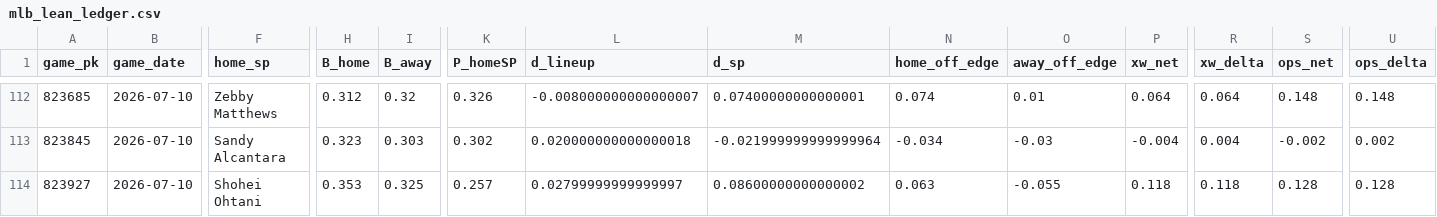
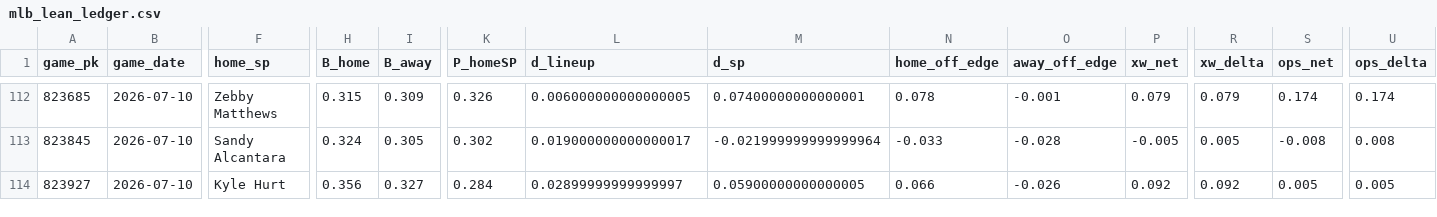
Before and after one commit to Dave356w/sports-display-renderer, a CSV file: data/mlb_lean_ledger.csv, drawn as a sheet; only a part is shown, gaps mark what is left out; the diff covers the shown part only; the diff names each change by its address in the sheet, - before the commit and + after, or states it on an @@ line.

```diff
--- a/data/mlb_lean_ledger.csv
+++ b/data/mlb_lean_ledger.csv
-H112 (B_home): 0.312
+H112 (B_home): 0.315
-I112 (B_away): 0.32
+I112 (B_away): 0.309
-L112 (d_lineup): -0.008000000000000007
+L112 (d_lineup): 0.006000000000000005
-N112 (home_off_edge): 0.074
+N112 (home_off_edge): 0.078
-O112 (away_off_edge): 0.01
+O112 (away_off_edge): -0.001
-P112 (xw_net): 0.064
+P112 (xw_net): 0.079
-R112 (xw_delta): 0.064
+R112 (xw_delta): 0.079
-S112 (ops_net): 0.148
+S112 (ops_net): 0.174
-U112 (ops_delta): 0.148
+U112 (ops_delta): 0.174
-H113 (B_home): 0.323
+H113 (B_home): 0.324
-I113 (B_away): 0.303
+I113 (B_away): 0.305
-L113 (d_lineup): 0.020000000000000018
+L113 (d_lineup): 0.019000000000000017
-N113 (home_off_edge): -0.034
+N113 (home_off_edge): -0.033
-O113 (away_off_edge): -0.03
+O113 (away_off_edge): -0.028
-P113 (xw_net): -0.004
+P113 (xw_net): -0.005
-R113 (xw_delta): 0.004
+R113 (xw_delta): 0.005
-S113 (ops_net): -0.002
+S113 (ops_net): -0.008
-U113 (ops_delta): 0.002
+U113 (ops_delta): 0.008
-F114 (home_sp): Shohei Ohtani
+F114 (home_sp): Kyle Hurt
-H114 (B_home): 0.353
+H114 (B_home): 0.356
-I114 (B_away): 0.325
+I114 (B_away): 0.327
-K114 (P_homeSP): 0.257
+K114 (P_homeSP): 0.284
-L114 (d_lineup): 0.02799999999999997
+L114 (d_lineup): 0.02899999999999997
-M114 (d_sp): 0.08600000000000002
+M114 (d_sp): 0.05900000000000005
-N114 (home_off_edge): 0.063
+N114 (home_off_edge): 0.066
-O114 (away_off_edge): -0.055
+O114 (away_off_edge): -0.026
-P114 (xw_net): 0.118
+P114 (xw_net): 0.092
-R114 (xw_delta): 0.118
+R114 (xw_delta): 0.092
-S114 (ops_net): 0.128
+S114 (ops_net): 0.005
-U114 (ops_delta): 0.128
+U114 (ops_delta): 0.005
```
Also changed, not shown: 91 edited cells elsewhere in this file, data/leans_2026-07-10_pl.csv, data/leans_2026-07-10_xw.csv.
